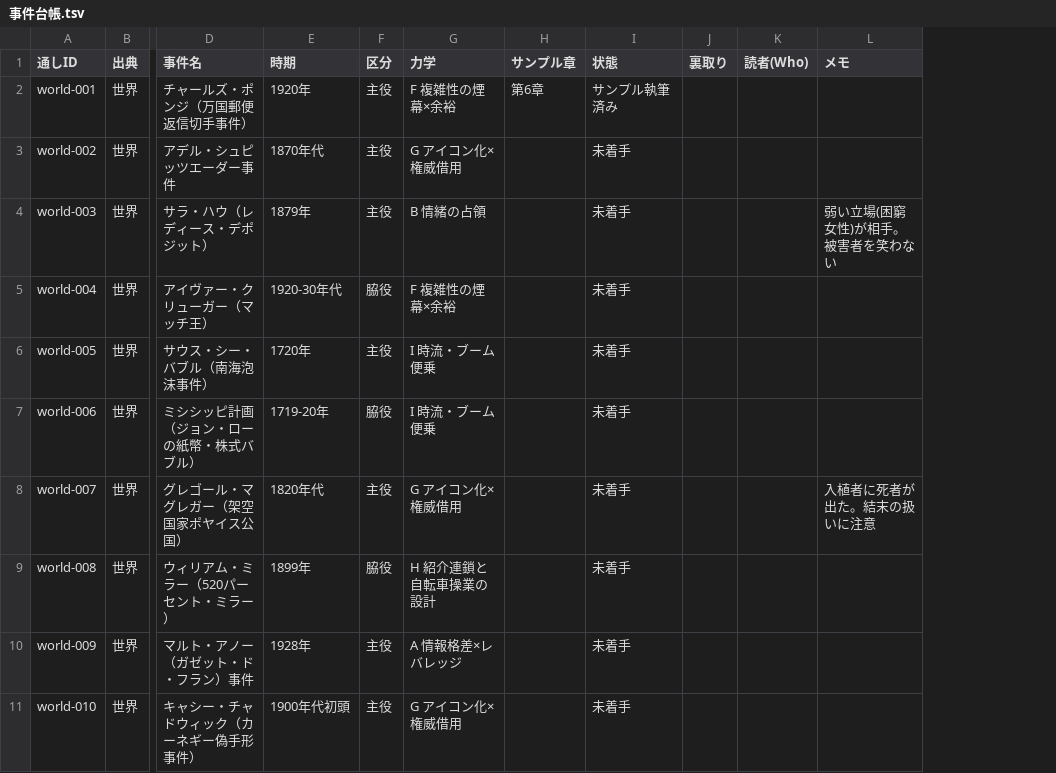
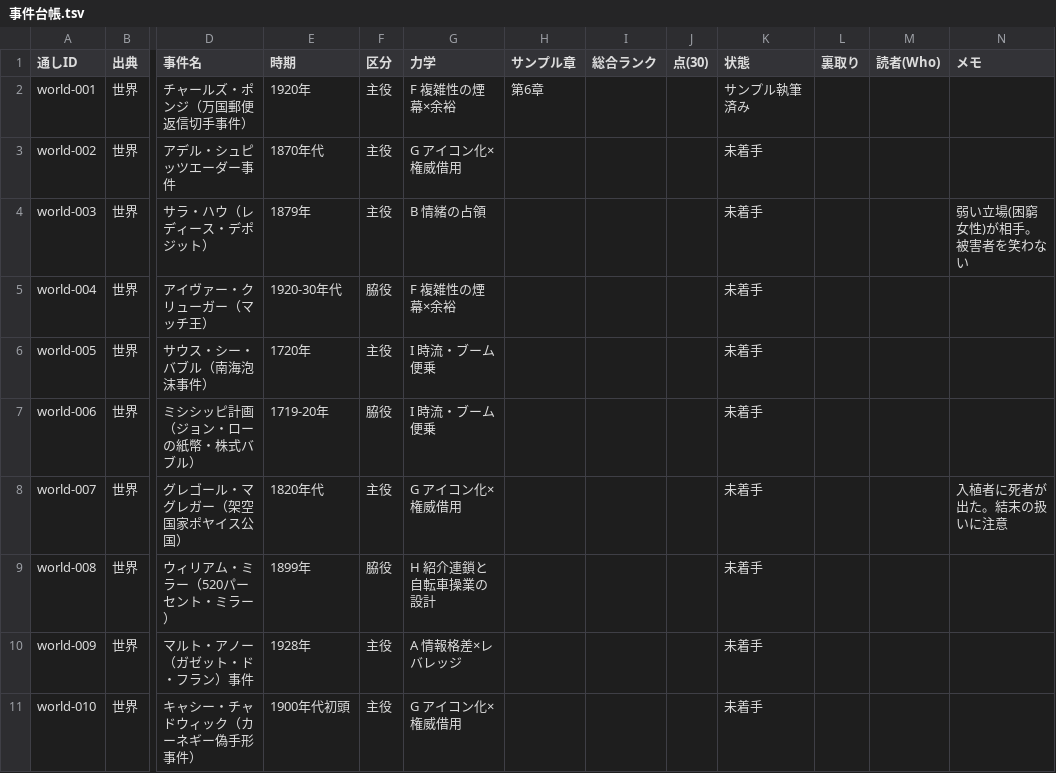
Before and after one commit to rinyan-thai23/saas-tools, a TSV file: 2026-11-10_経済事件コンテンツ/02_進行/事件台帳.tsv, drawn as a sheet; only a part is shown, gaps mark what is left out; the diff covers the shown part only; the diff names each change by its address in the sheet, - before the commit and + after, or states it on an @@ line.

```diff
--- a/2026-11-10_経済事件コンテンツ/02_進行/事件台帳.tsv
+++ b/2026-11-10_経済事件コンテンツ/02_進行/事件台帳.tsv
+column I (総合ランク), empty
+column J (点(30)), empty
```
Also changed, not shown: 10 edited cells elsewhere in this file, 7 other files.
